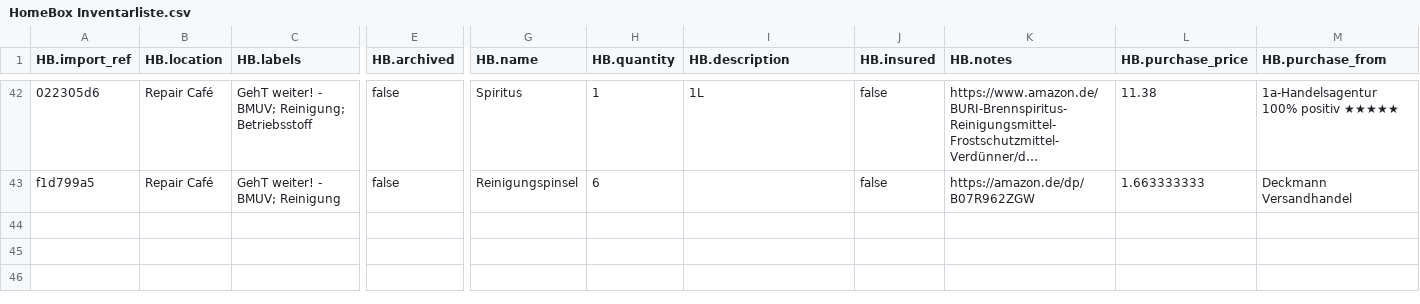
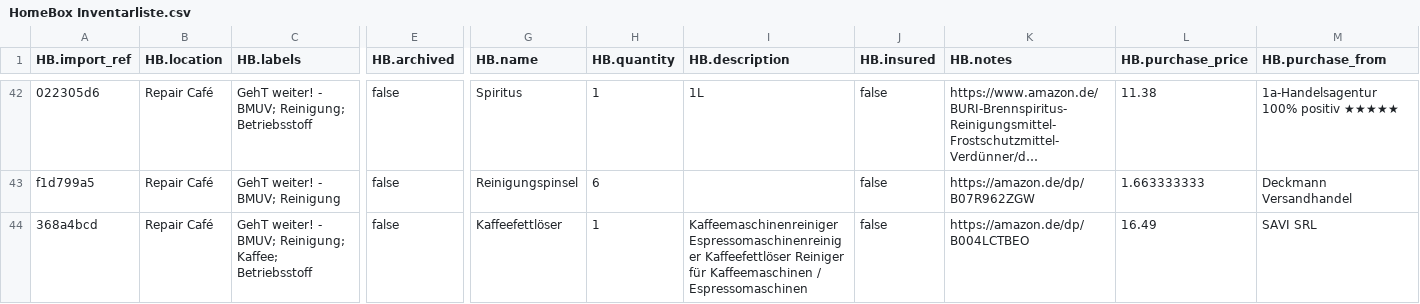
Before and after one commit to makerspace-gt/GehT-weiter-fund, a CSV file: HomeBox Inventarliste.csv, drawn as a sheet; only a part is shown, gaps mark what is left out; long unchanged cells end in …; rows hold the shown columns only; the diff names each change by its address in the sheet, - before the commit and + after, or states it on an @@ line.

Commit message:
Kaffeefettlöser

```diff
--- a/HomeBox Inventarliste.csv
+++ b/HomeBox Inventarliste.csv
+row 44: 368a4bcd | Repair Café | GehT weiter! - BMUV; Reinigung; Kaffee; Betriebsstoff | false | Kaffeefettlöser | 1 | Kaffeemaschinenreiniger Espressomaschinenreiniger Kaffeefettlöser Reiniger für Kaffeemaschinen / Espressomaschinen | false | https://amazon.de/dp/B004LCTBEO | 16.49 | SAVI SRL
```
Also changed, not shown: 1 other file.
